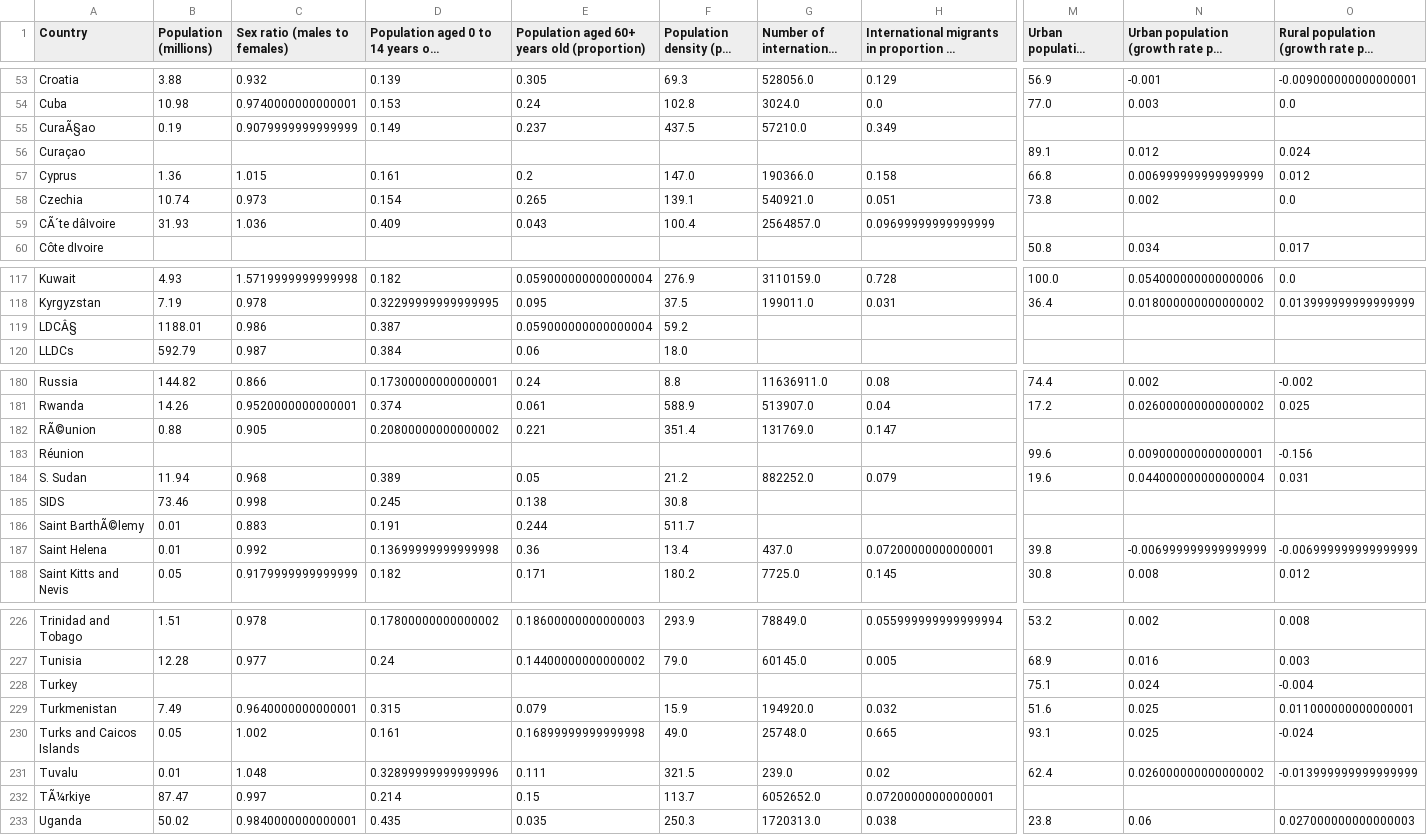
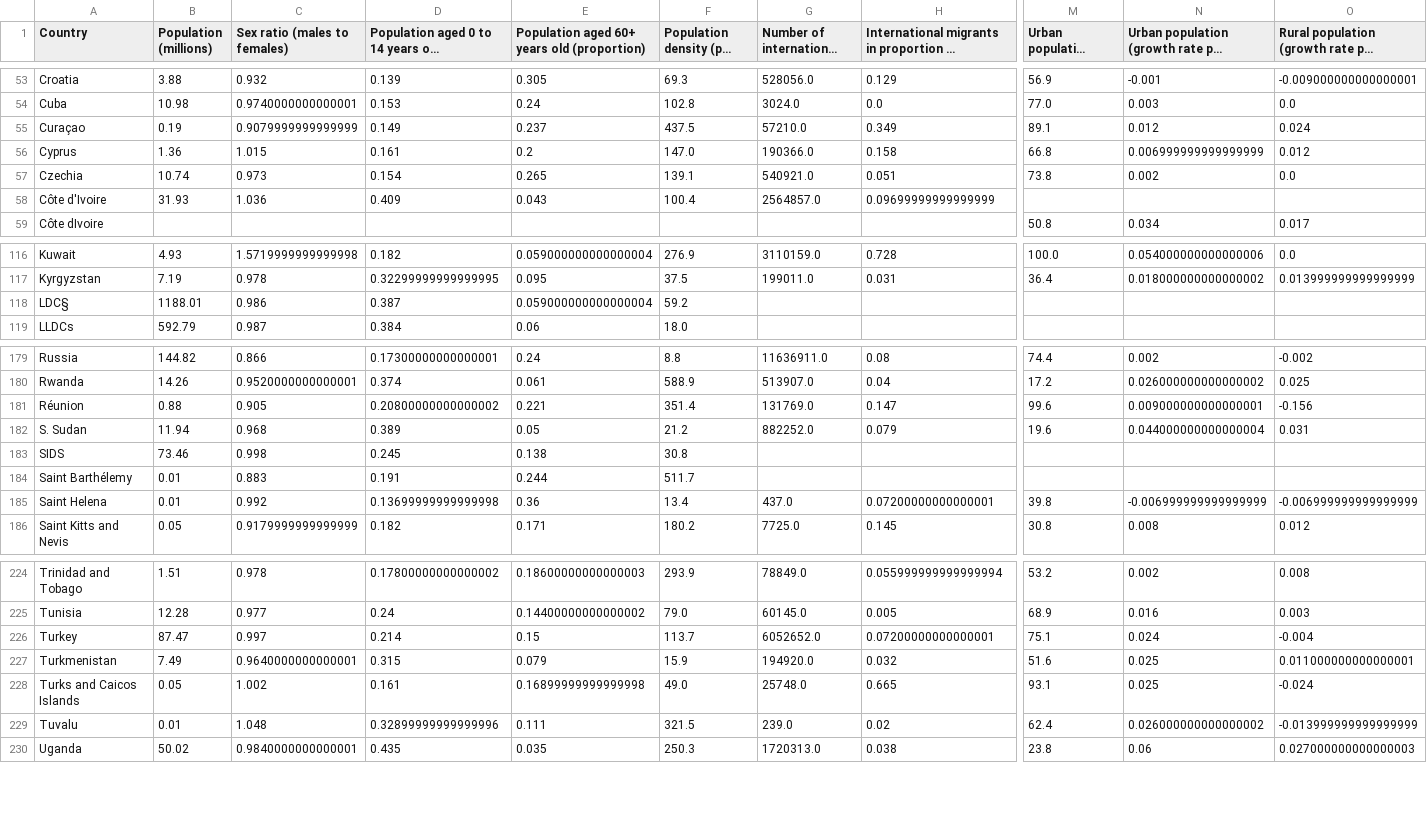
Before and after one commit to stecrotti/SpuriousCorrelationMaps, a CSV file: data/un/un_SCMdataset.csv, drawn as a sheet; only a part is shown, gaps mark what is left out; long unchanged cells end in …; removed rows and columns are numbered as before the commit, all else as after; rows hold the shown columns only; the diff covers the shown part only; the diff names each change by its address in the sheet, - before the commit and + after, or states it on an @@ line.

```diff
--- a/data/un/un_SCMdataset.csv
+++ b/data/un/un_SCMdataset.csv
-A55 (Country): CuraÃ§ao
+A55 (Country): Curaçao
-M55 (Urban population (proportion)): (empty)
+M55 (Urban population (proportion)): 89.1
-N55: (empty)
+N55: 0.012
-O55: (empty)
+O55: 0.024
-row 56: Curaçao |  |  |  |  |  |  |  | 89.1 | 0.012 | 0.024
-A58 (Country): CÃ´te dâIvoire
+A58 (Country): Côte d'Ivoire
-A118 (Country): LDCÂ§
+A118 (Country): LDC§
-A181 (Country): RÃ©union
+A181 (Country): Réunion
-M181 (Urban population (proportion)): (empty)
+M181 (Urban population (proportion)): 99.6
-N181: (empty)
+N181: 0.009000000000000001
-O181: (empty)
+O181: -0.156
-row 183: Réunion |  |  |  |  |  |  |  | 99.6 | 0.009000000000000001 | -0.156
-A184 (Country): Saint BarthÃ©lemy
+A184 (Country): Saint Barthélemy
-B226 (Population (millions)): (empty)
+B226 (Population (millions)): 87.47
-C226 (Sex ratio (males to females)): (empty)
+C226 (Sex ratio (males to females)): 0.997
-D226: (empty)
+D226: 0.214
-E226: (empty)
+E226: 0.15
-F226 (Population density (per km2)): (empty)
+F226 (Population density (per km2)): 113.7
-G226 (Number of international migrants): (empty)
+G226 (Number of international migrants): 6052652.0
-H226: (empty)
+H226: 0.07200000000000001
-row 232: TÃ¼rkiye | 87.47 | 0.997 | 0.214 | 0.15 | 113.7 | 6052652.0 | 0.07200000000000001
```
Also changed, not shown: 7 edited cells elsewhere in this file, 2 other files.
